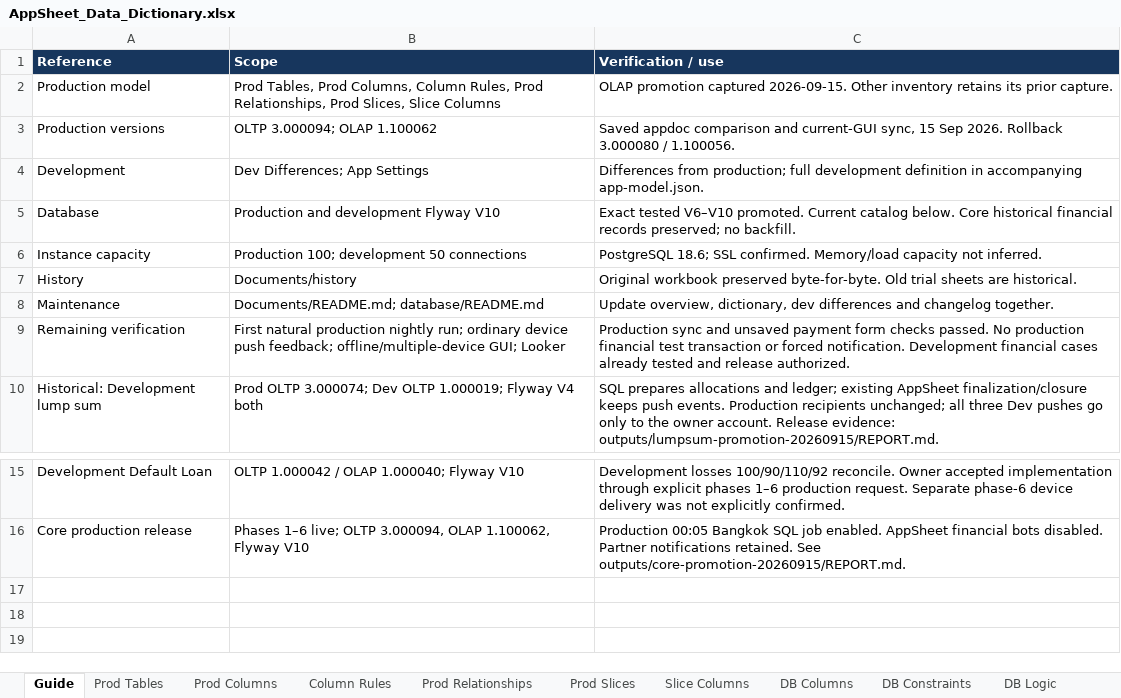
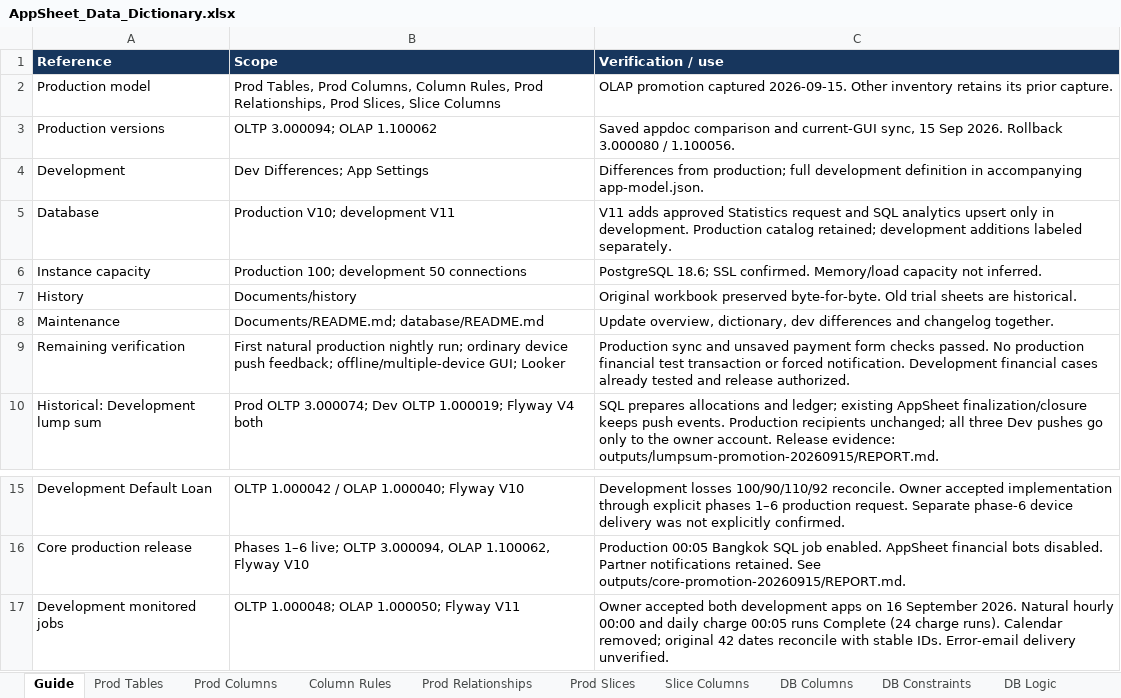
Before and after one commit to welct0407/MW-Credit-App, an Excel workbook: Documents/AppSheet_Data_Dictionary.xlsx, sheet Guide, drawn as a sheet; only a part is shown, gaps mark what is left out; values as stored, in another font and other column widths than the file's, no borders; the diff names each change by its address in the sheet, - before the commit and + after, or states it on an @@ line.

Commit message:
Move development schedules to AppSheet and analytics to SQL

```diff
--- a/Documents/AppSheet_Data_Dictionary.xlsx (sheet Guide)
+++ b/Documents/AppSheet_Data_Dictionary.xlsx (sheet Guide)
-B5 (Scope): Production and development Flyway V10
+B5 (Scope): Production V10; development V11
-C5 (Verification / use): Exact tested V6–V10 promoted. Current catalog below. Core historical financial records preserved; no backfill.
+C5 (Verification / use): V11 adds approved Statistics request and SQL analytics upsert only in development. Production catalog retained; development additions labeled separately.
+row 17: Development monitored jobs | OLTP 1.000048; OLAP 1.000050; Flyway V11 | Owner accepted both development apps on 16 September 2026. Natural hourly 00:00 and daily charge 00:05 runs Complete (24 charge runs). Calendar removed; original 42 dates reconcile with stable IDs. Error-email delivery unverified.
```
Also changed, not shown: sheet Dev Differences, sheet App Settings, sheet DB Logic, sheet DB Columns, 43 other files.
